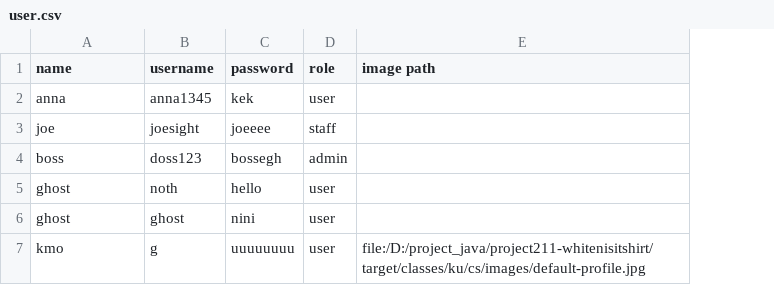
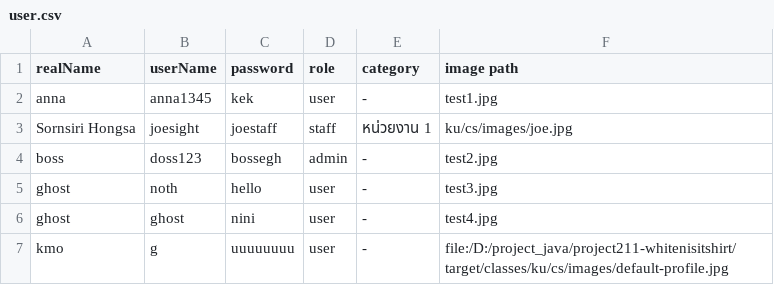
Before and after one commit to kornavit/Projectjava, a CSV file: data/user.csv, drawn as a sheet; addresses are those after the commit; the diff names each change by its address in the sheet, - before the commit and + after, or states it on an @@ line.

```diff
--- a/data/user.csv
+++ b/data/user.csv
+column E (category), rows 2-7: - | หน่วยงาน 1 | - | - | - | -
-A1: name
+A1: realName
-B1: username
+B1: userName
-F2 (image path): (empty)
+F2 (image path): test1.jpg
-A3 (realName): joe
+A3 (realName): Sornsiri Hongsa
-C3 (password): joeeee
+C3 (password): joestaff
-F3 (image path): (empty)
+F3 (image path): ku/cs/images/joe.jpg
-F4 (image path): (empty)
+F4 (image path): test2.jpg
-F5 (image path): (empty)
+F5 (image path): test3.jpg
-F6 (image path): (empty)
+F6 (image path): test4.jpg
```
Also changed, not shown: 16 other files.
